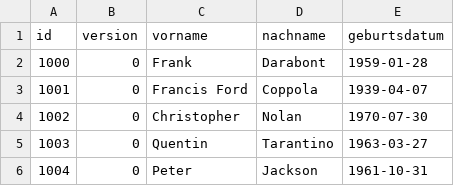
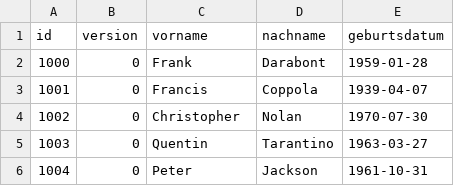
Before and after one commit to clmx18/SWE-SS23-A1, a CSV file: .extras/db/postgres/csv/regisseur.csv, drawn as a sheet; the diff names each change by its address in the sheet, - before the commit and + after, or states it on an @@ line.

```diff
--- a/.extras/db/postgres/csv/regisseur.csv
+++ b/.extras/db/postgres/csv/regisseur.csv
-C3 (vorname): Francis Ford
+C3 (vorname): Francis
```
Also changed, not shown: .extras/db/postgres/csv/film.csv, .extras/db/postgres/csv/schauspieler.csv.
